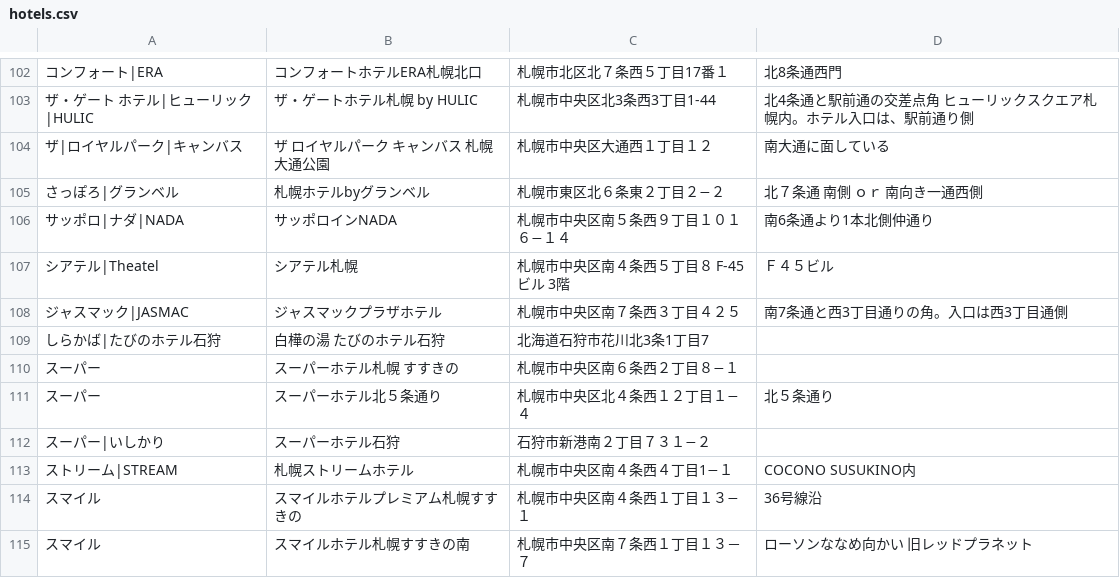
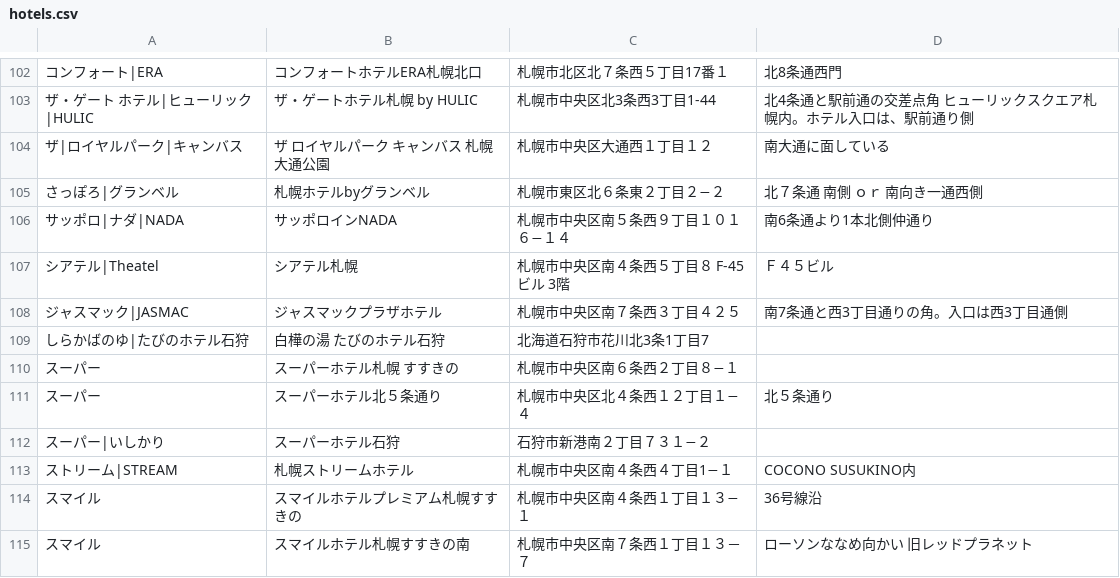
Before and after one commit to mjmu-web/sapporo_hotel_list, a CSV file: data/hotels.csv, drawn as a sheet; only a part is shown, gaps mark what is left out; the diff names each change by its address in the sheet, - before the commit and + after, or states it on an @@ line.

Commit message:
Update hotel from admin panel

```diff
--- a/data/hotels.csv
+++ b/data/hotels.csv
-A109: しらかば|たびのホテル石狩
+A109: しらかばのゆ|たびのホテル石狩
```
